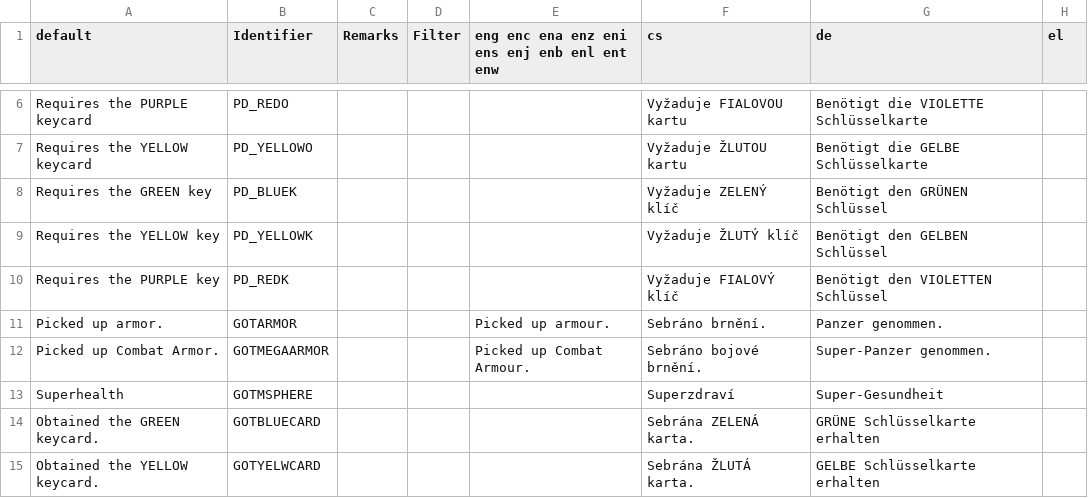
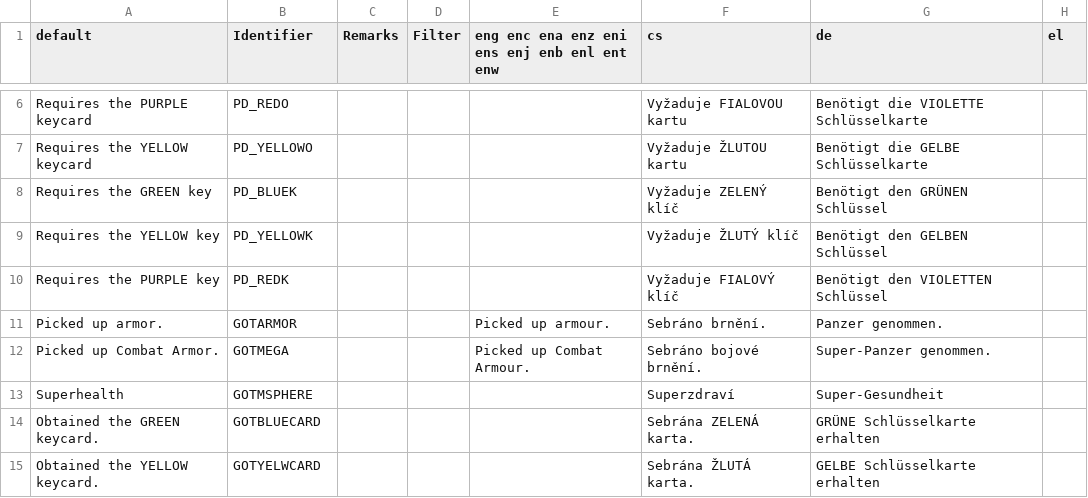
Before and after one commit to johncurley/gzdoom, a CSV file: wadsrc_extra/static/filter/harmony/language.csv, drawn as a sheet; only a part is shown, gaps mark what is left out; the diff names each change by its address in the sheet, - before the commit and + after, or states it on an @@ line.

Commit message:
- fixed some text issues with Hacx and Harmony.
One Harmony text had an incorrect label and Hacx must be loaded after the IWAD which has a language lump of its own.

```diff
--- a/wadsrc_extra/static/filter/harmony/language.csv
+++ b/wadsrc_extra/static/filter/harmony/language.csv
-B12 (Identifier): GOTMEGAARMOR
+B12 (Identifier): GOTMEGA
```
Also changed, not shown: 1 other file.
